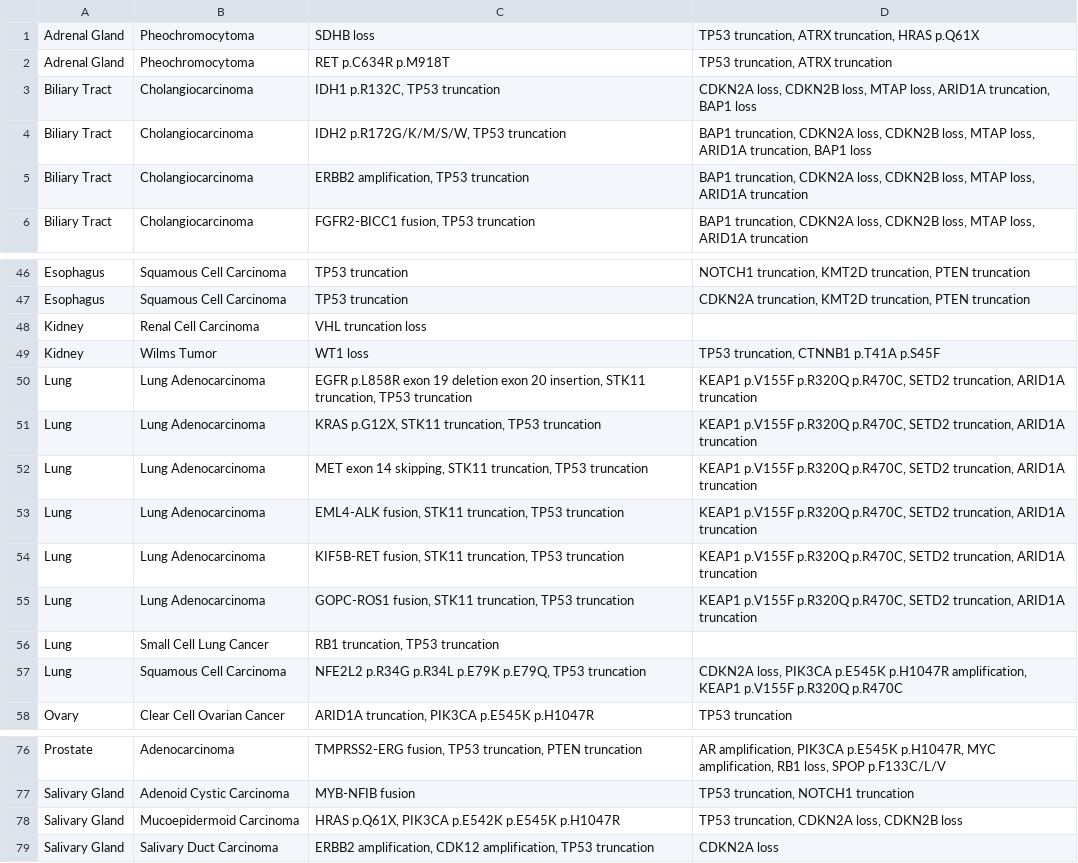
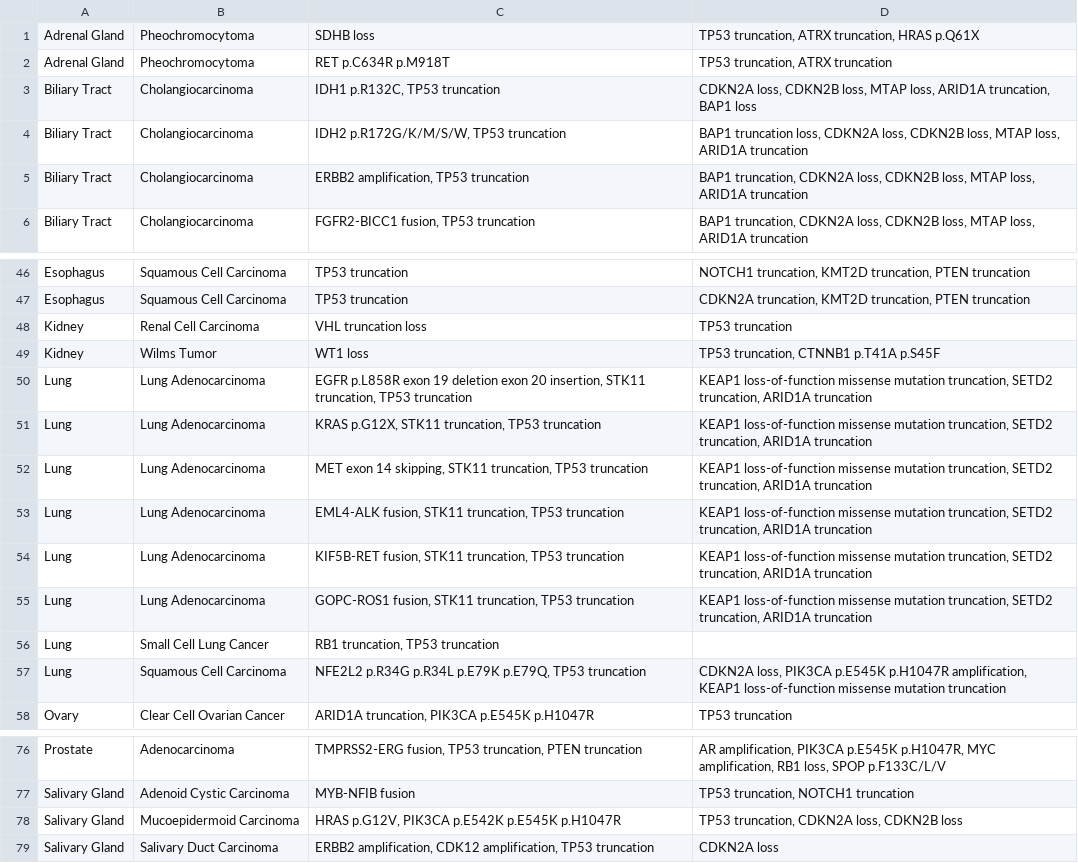
Before and after one commit to chrovis/cancer-molecular-profile, a CSV file: cancer_molecular_profile.csv, drawn as a sheet; only a part is shown, gaps mark what is left out.

```diff
--- a/cancer_molecular_profile.csv
+++ b/cancer_molecular_profile.csv
@@ -3,3 +3,3 @@ Adrenal Gland,Pheochromocytoma,RET p.C634R p.M918T,"TP53 truncation, ATRX trunca
 Biliary Tract,Cholangiocarcinoma,"IDH1 p.R132C, TP53 truncation","CDKN2A loss, CDKN2B loss, MTAP loss, ARID1A truncation, BAP1 loss"
-Biliary Tract,Cholangiocarcinoma,"IDH2 p.R172G/K/M/S/W, TP53 truncation","BAP1 truncation, CDKN2A loss, CDKN2B loss, MTAP loss, ARID1A truncation, BAP1 loss"
+Biliary Tract,Cholangiocarcinoma,"IDH2 p.R172G/K/M/S/W, TP53 truncation","BAP1 truncation loss, CDKN2A loss, CDKN2B loss, MTAP loss, ARID1A truncation"
 Biliary Tract,Cholangiocarcinoma,"ERBB2 amplification, TP53 truncation","BAP1 truncation, CDKN2A loss, CDKN2B loss, MTAP loss, ARID1A truncation"
@@ -47,12 +47,12 @@ Esophagus,Squamous Cell Carcinoma,TP53 truncation,"NOTCH1 truncation, KMT2D trun
 Esophagus,Squamous Cell Carcinoma,TP53 truncation,"CDKN2A truncation, KMT2D truncation, PTEN truncation"
-Kidney,Renal Cell Carcinoma,VHL truncation loss,
+Kidney,Renal Cell Carcinoma,VHL truncation loss,TP53 truncation
 Kidney,Wilms Tumor,WT1 loss,"TP53 truncation, CTNNB1 p.T41A p.S45F"
-Lung,Lung Adenocarcinoma,"EGFR p.L858R exon 19 deletion exon 20 insertion, STK11 truncation, TP53 truncation","KEAP1 p.V155F p.R320Q p.R470C, SETD2 truncation, ARID1A truncation"
-Lung,Lung Adenocarcinoma,"KRAS p.G12X, STK11 truncation, TP53 truncation","KEAP1 p.V155F p.R320Q p.R470C, SETD2 truncation, ARID1A truncation"
-Lung,Lung Adenocarcinoma,"MET exon 14 skipping, STK11 truncation, TP53 truncation","KEAP1 p.V155F p.R320Q p.R470C, SETD2 truncation, ARID1A truncation"
-Lung,Lung Adenocarcinoma,"EML4-ALK fusion, STK11 truncation, TP53 truncation","KEAP1 p.V155F p.R320Q p.R470C, SETD2 truncation, ARID1A truncation"
-Lung,Lung Adenocarcinoma,"KIF5B-RET fusion, STK11 truncation, TP53 truncation","KEAP1 p.V155F p.R320Q p.R470C, SETD2 truncation, ARID1A truncation"
-Lung,Lung Adenocarcinoma,"GOPC-ROS1 fusion, STK11 truncation, TP53 truncation","KEAP1 p.V155F p.R320Q p.R470C, SETD2 truncation, ARID1A truncation"
+Lung,Lung Adenocarcinoma,"EGFR p.L858R exon 19 deletion exon 20 insertion, STK11 truncation, TP53 truncation","KEAP1 loss-of-function missense mutation truncation, SETD2 truncation, ARID1A truncation"
+Lung,Lung Adenocarcinoma,"KRAS p.G12X, STK11 truncation, TP53 truncation","KEAP1 loss-of-function missense mutation truncation, SETD2 truncation, ARID1A truncation"
+Lung,Lung Adenocarcinoma,"MET exon 14 skipping, STK11 truncation, TP53 truncation","KEAP1 loss-of-function missense mutation truncation, SETD2 truncation, ARID1A truncation"
+Lung,Lung Adenocarcinoma,"EML4-ALK fusion, STK11 truncation, TP53 truncation","KEAP1 loss-of-function missense mutation truncation, SETD2 truncation, ARID1A truncation"
+Lung,Lung Adenocarcinoma,"KIF5B-RET fusion, STK11 truncation, TP53 truncation","KEAP1 loss-of-function missense mutation truncation, SETD2 truncation, ARID1A truncation"
+Lung,Lung Adenocarcinoma,"GOPC-ROS1 fusion, STK11 truncation, TP53 truncation","KEAP1 loss-of-function missense mutation truncation, SETD2 truncation, ARID1A truncation"
 Lung,Small Cell Lung Cancer,"RB1 truncation, TP53 truncation",
-Lung,Squamous Cell Carcinoma,"NFE2L2 p.R34G p.R34L p.E79K p.E79Q, TP53 truncation","CDKN2A loss, PIK3CA p.E545K p.H1047R amplification, KEAP1 p.V155F p.R320Q p.R470C"
+Lung,Squamous Cell Carcinoma,"NFE2L2 p.R34G p.R34L p.E79K p.E79Q, TP53 truncation","CDKN2A loss, PIK3CA p.E545K p.H1047R amplification, KEAP1 loss-of-function missense mutation truncation"
 Ovary,Clear Cell Ovarian Cancer,"ARID1A truncation, PIK3CA p.E545K p.H1047R",TP53 truncation
@@ -77,3 +77,3 @@ Prostate,Adenocarcinoma,"TMPRSS2-ERG fusion, TP53 truncation, PTEN truncation","
 Salivary Gland,Adenoid Cystic Carcinoma,MYB-NFIB fusion,"TP53 truncation, NOTCH1 truncation"
-Salivary Gland,Mucoepidermoid Carcinoma,"HRAS p.Q61X, PIK3CA p.E542K p.E545K p.H1047R","TP53 truncation, CDKN2A loss, CDKN2B loss"
+Salivary Gland,Mucoepidermoid Carcinoma,"HRAS p.G12V, PIK3CA p.E542K p.E545K p.H1047R","TP53 truncation, CDKN2A loss, CDKN2B loss"
 Salivary Gland,Salivary Duct Carcinoma,"ERBB2 amplification, CDK12 amplification, TP53 truncation",CDKN2A loss
```
Also changed, not shown: 5 other files.
